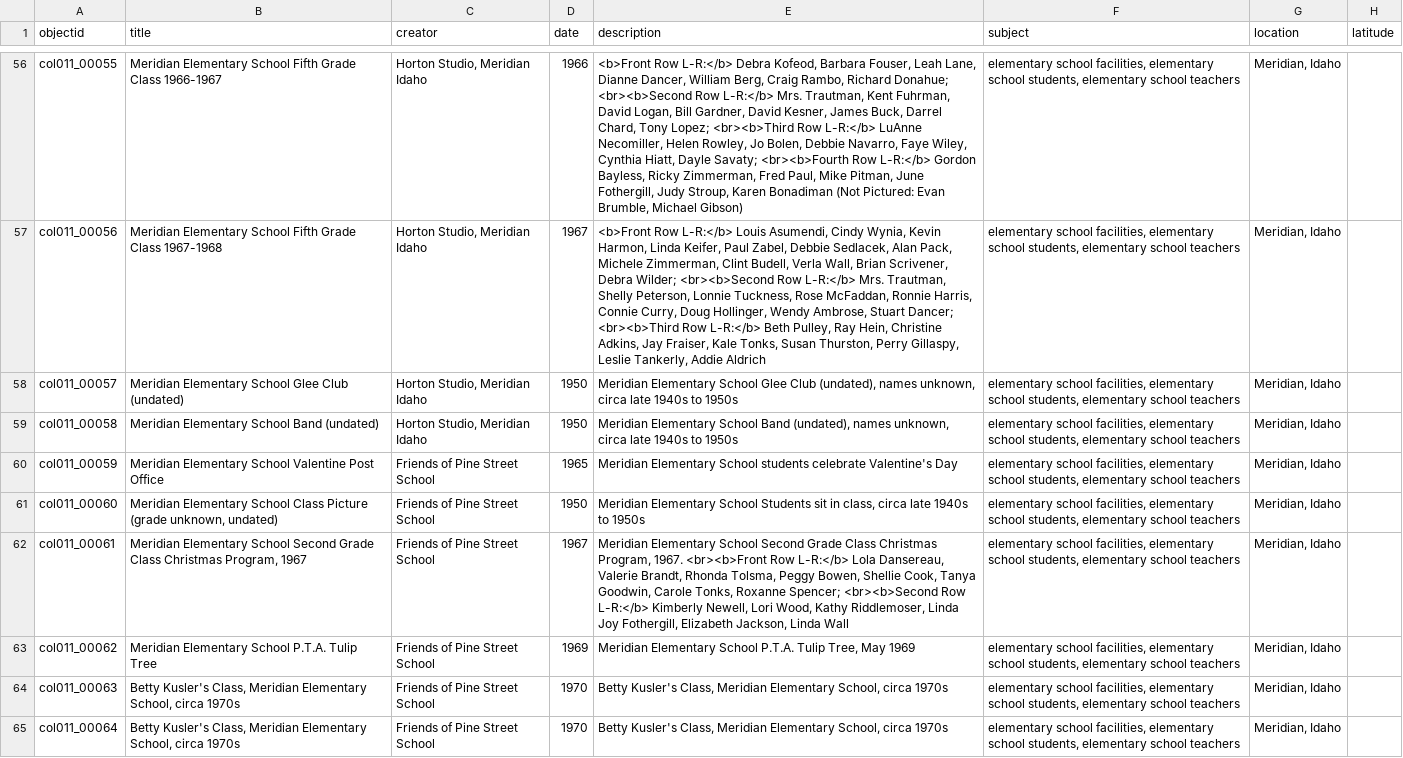
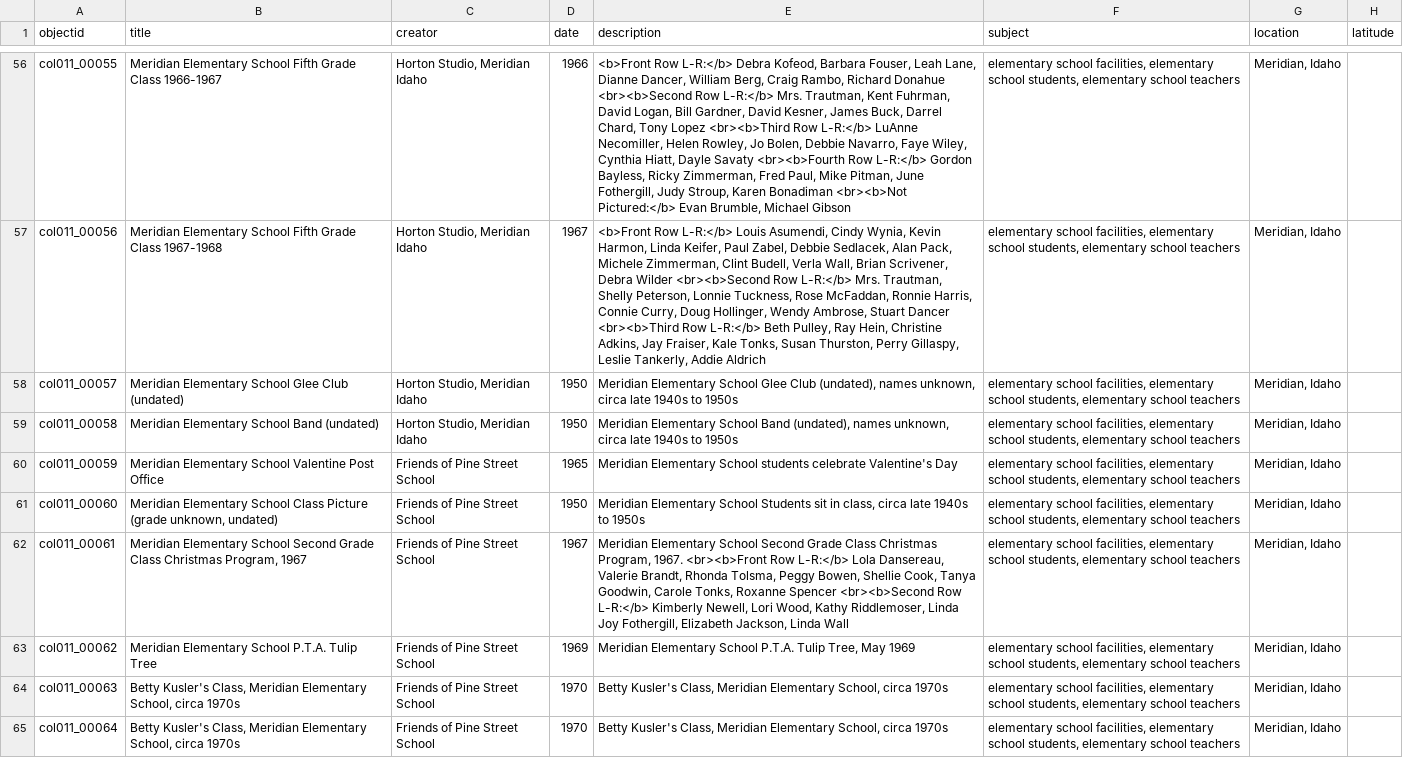
Before and after one commit to historycenter-mld/pinestreetschool, a CSV file: _data/pinestreet.csv, drawn as a sheet; only a part is shown, gaps mark what is left out; the diff covers the shown part only; the diff names each change by its address in the sheet, - before the commit and + after, or states it on an @@ line.

```diff
--- a/_data/pinestreet.csv
+++ b/_data/pinestreet.csv
-E56 (description): …Rambo, Richard Donahue; <br><b>Second Row L-R:</b> Mrs. Trautman, Kent Fuhrman, David Logan, Bill Gardner, David Kesner, James Buck, Darrel Chard, Tony Lopez; <br><b>Third Row L-R:</b> LuAnne Necomiller, Helen Rowley, Jo Bolen, Debbie Navarro, Faye Wiley, Cynthia Hiatt, Dayle Savaty; <br><b>Fourth Row L-R:</b> Gordon Bayless, Ricky Zimmerman, Fred Paul, Mike Pitman, June Fothergill, Judy Stroup, Karen Bonadiman (Not Pictured: Evan Brumble, Michael Gibson)
+E56 (description): …Rambo, Richard Donahue <br><b>Second Row L-R:</b> Mrs. Trautman, Kent Fuhrman, David Logan, Bill Gardner, David Kesner, James Buck, Darrel Chard, Tony Lopez <br><b>Third Row L-R:</b> LuAnne Necomiller, Helen Rowley, Jo Bolen, Debbie Navarro, Faye Wiley, Cynthia Hiatt, Dayle Savaty <br><b>Fourth Row L-R:</b> Gordon Bayless, Ricky Zimmerman, Fred Paul, Mike Pitman, June Fothergill, Judy Stroup, Karen Bonadiman <br><b>Not Pictured:</b> Evan Brumble, Michael Gibson
-E57 (description): …Scrivener, Debra Wilder; <br><b>Second Row L-R:</b> Mrs. Trautman, Shelly Peterson, Lonnie Tuckness, Rose McFaddan, Ronnie Harris, Connie Curry, Doug Hollinger, Wendy Ambrose, Stuart Dancer; <br><b>Third Row…
+E57 (description): …Scrivener, Debra Wilder <br><b>Second Row L-R:</b> Mrs. Trautman, Shelly Peterson, Lonnie Tuckness, Rose McFaddan, Ronnie Harris, Connie Curry, Doug Hollinger, Wendy Ambrose, Stuart Dancer <br><b>Third Row…
-E62 (description): …Tonks, Roxanne Spencer; <br><b>Second Row…
+E62 (description): …Tonks, Roxanne Spencer <br><b>Second Row…
```
Also changed, not shown: 42 edited cells elsewhere in this file.
